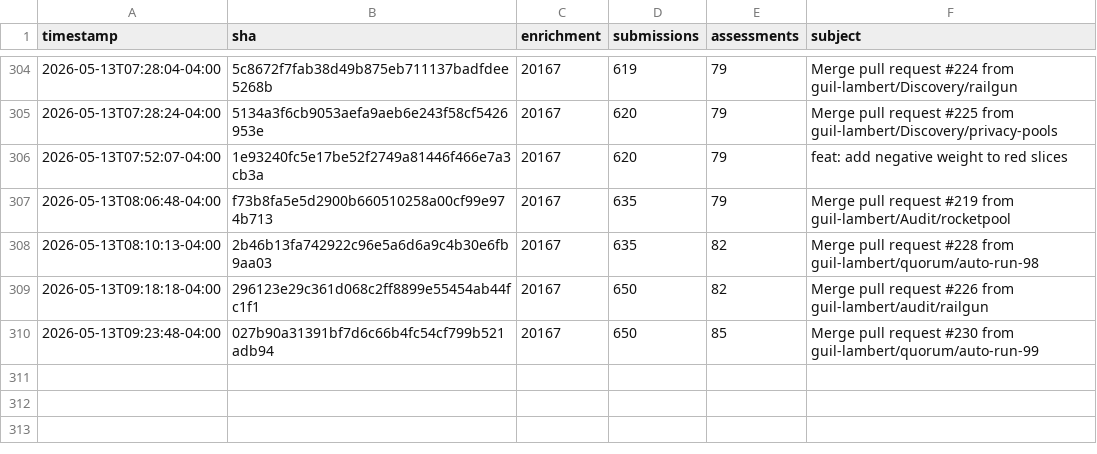
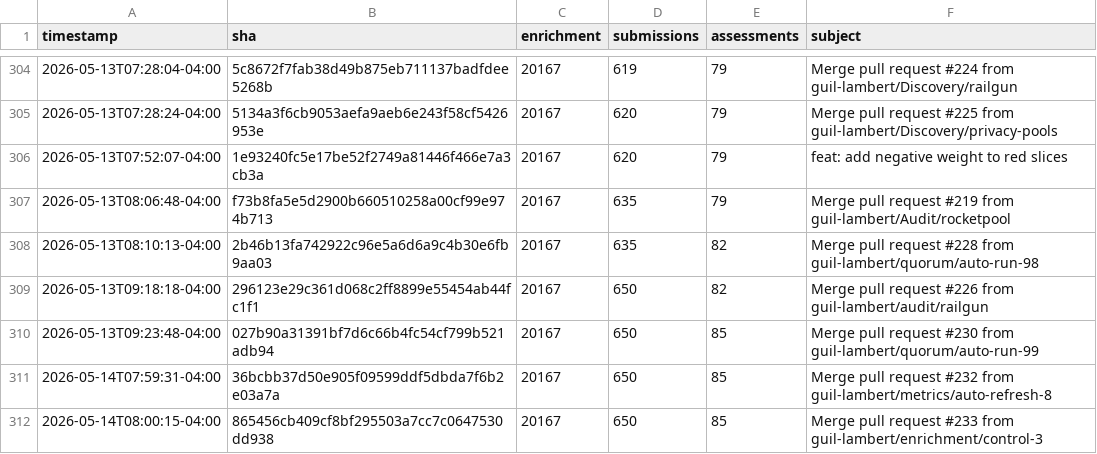
Before and after one commit to guil-lambert/defipunkd, a CSV file: data/metrics/json-record-counts.csv, drawn as a sheet; only a part is shown, gaps mark what is left out; the diff names each change by its address in the sheet, - before the commit and + after, or states it on an @@ line.

```diff
--- a/data/metrics/json-record-counts.csv
+++ b/data/metrics/json-record-counts.csv
+row 311: 2026-05-14T07:59:31-04:00 | 36bcbb37d50e905f09599ddf5dbda7f6b2e03a7a | 20167 | 650 | 85 | Merge pull request #232 from guil-lambert/metrics/auto-refresh-8
+row 312: 2026-05-14T08:00:15-04:00 | 865456cb409cf8bf295503a7cc7c0647530dd938 | 20167 | 650 | 85 | Merge pull request #233 from guil-lambert/enrichment/control-3
```
Also changed, not shown: data/metrics/folder-counts.csv, data/metrics/json-file-counts.csv, 3 other files.
